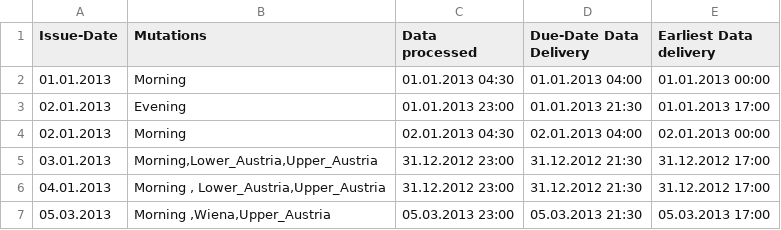
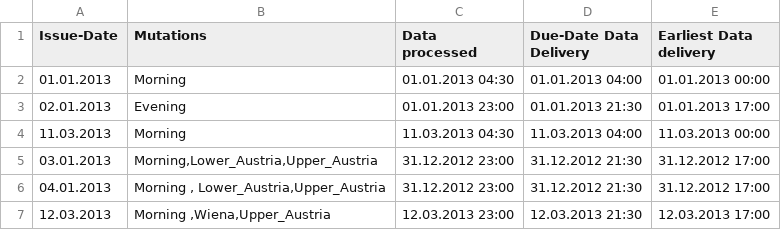
Before and after one commit to razvangvr/pxmanager, a CSV file: pdfwlserver.monitoring/CheckJobTest/IssuesCheckJob.csv, drawn as a sheet.

Commit message:
checking logic, folders logic

```diff
--- a/pdfwlserver.monitoring/CheckJobTest/IssuesCheckJob.csv
+++ b/pdfwlserver.monitoring/CheckJobTest/IssuesCheckJob.csv
@@ -3,5 +3,5 @@
 02.01.2013;"Evening";01.01.2013 23:00;01.01.2013 21:30;01.01.2013 17:00
-02.01.2013;"Morning";02.01.2013 04:30;02.01.2013 04:00;02.01.2013 00:00
+11.03.2013;"Morning";11.03.2013 04:30;11.03.2013 04:00;11.03.2013 00:00
 03.01.2013;Morning,Lower_Austria,Upper_Austria;31.12.2012 23:00;31.12.2012 21:30;31.12.2012 17:00
 04.01.2013;" Morning ",  Lower_Austria,Upper_Austria ;31.12.2012 23:00;31.12.2012 21:30;31.12.2012 17:00
-05.03.2013;"Morning ,Wiena,Upper_Austria";05.03.2013 23:00;05.03.2013 21:30;05.03.2013 17:00
+12.03.2013;"Morning ,Wiena,Upper_Austria";12.03.2013 23:00;12.03.2013 21:30;12.03.2013 17:00
```
Also changed, not shown: 19 other files.
